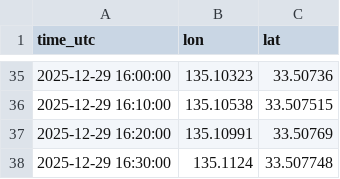
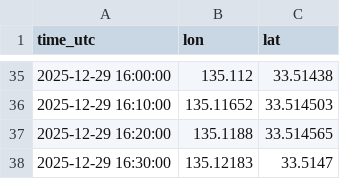
Before and after one commit to gamingyoda/BalloonOceanCurrentSimulation, a CSV file: outputs/balloon_positions_mean.csv, drawn as a sheet; only a part is shown, gaps mark what is left out; the diff covers the shown part only.

```diff
--- a/outputs/balloon_positions_mean.csv
+++ b/outputs/balloon_positions_mean.csv
@@ -35,4 +35,4 @@ time_utc,lon,lat
-2025-12-29 16:00:00,135.10323,33.50736
-2025-12-29 16:10:00,135.10538,33.507515
-2025-12-29 16:20:00,135.10991,33.50769
-2025-12-29 16:30:00,135.1124,33.507748
+2025-12-29 16:00:00,135.112,33.51438
+2025-12-29 16:10:00,135.11652,33.514503
+2025-12-29 16:20:00,135.1188,33.514565
+2025-12-29 16:30:00,135.12183,33.5147
```
Also changed, not shown: 63 edited cells elsewhere in this file, 7 other files.
